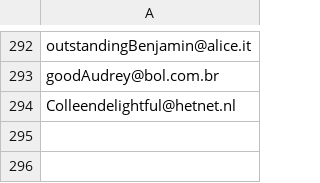
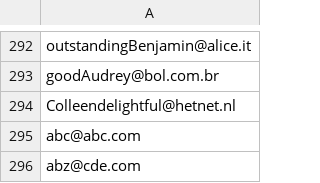
Before and after one commit to ravicpatel/email-marketing-list-cleaner, a CSV file: Merge_emails_2024_09_26.csv, drawn as a sheet; only a part is shown, gaps mark what is left out; the diff names each change by its address in the sheet, - before the commit and + after, or states it on an @@ line.

Commit message:
Second commit: to update and merge two branch.

```diff
--- a/Merge_emails_2024_09_26.csv
+++ b/Merge_emails_2024_09_26.csv
+row 295: abc@abc.com
+row 296: abz@cde.com
```
